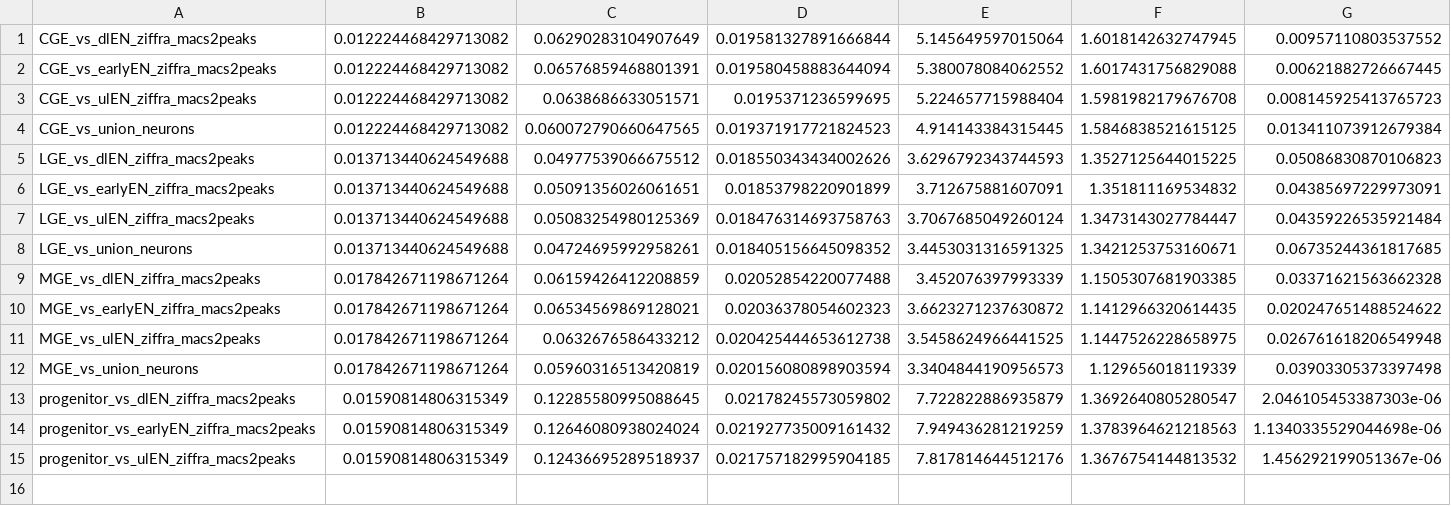
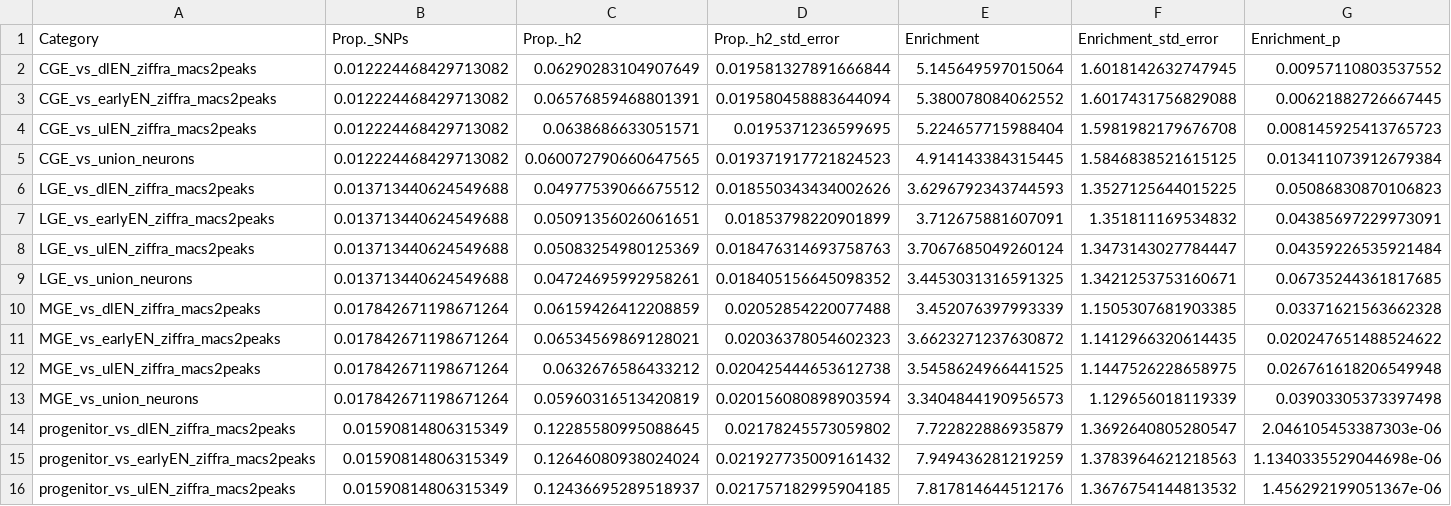
Before and after one commit to Dazcam/cameron_schizophr_bull_2023_snATACseq, a TSV file: results/06LDSR/CONDITIONAL_PEAKS/part_herit/baseline_v1.2/snATACseq_LDSR_HEIGHT_baseline.v1.2_summary.tsv, drawn as a sheet; only a part is shown; rows hold the shown columns only; the diff names each change by its address in the sheet, - before the commit and + after, or states it on an @@ line.

Commit message:
Add colnames to LDSR conditional output

```diff
--- a/results/06LDSR/CONDITIONAL_PEAKS/part_herit/baseline_v1.2/snATACseq_LDSR_HEIGHT_baseline.v1.2_summary.tsv
+++ b/results/06LDSR/CONDITIONAL_PEAKS/part_herit/baseline_v1.2/snATACseq_LDSR_HEIGHT_baseline.v1.2_summary.tsv
+row 1: Category | Prop._SNPs | Prop._h2 | Prop._h2_std_error | Enrichment | Enrichment_std_error | Enrichment_p
```
Also changed, not shown: results/06LDSR/CONDITIONAL_PEAKS/part_herit/baseline_v1.2/snATACseq_LDSR_SCZ_baseline.v1.2_summary.tsv, 2 other files.
